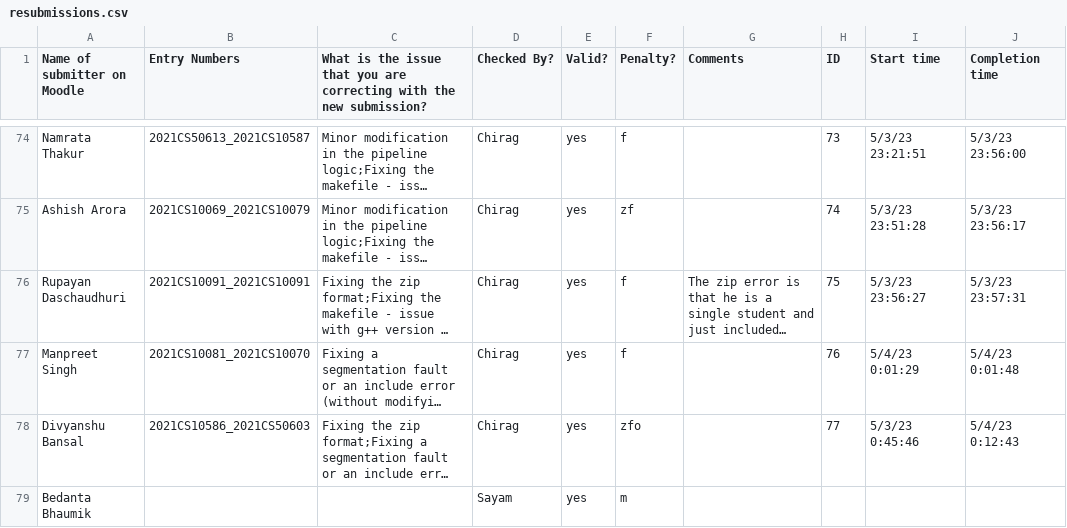
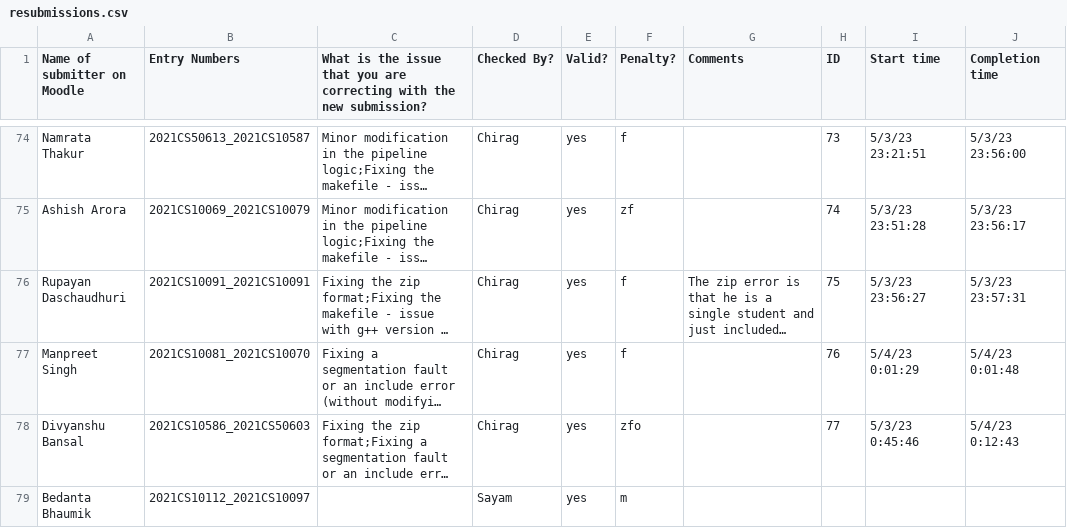
Before and after one commit to 5ayam5/COL216_A2_autograder, a CSV file: resubmissions.csv, drawn as a sheet; only a part is shown, gaps mark what is left out; long unchanged cells end in …; the diff names each change by its address in the sheet, - before the commit and + after, or states it on an @@ line.

```diff
--- a/resubmissions.csv
+++ b/resubmissions.csv
-B79 (Entry Numbers): (empty)
+B79 (Entry Numbers): 2021CS10112_2021CS10097
```
Also changed, not shown: 27 other files.
